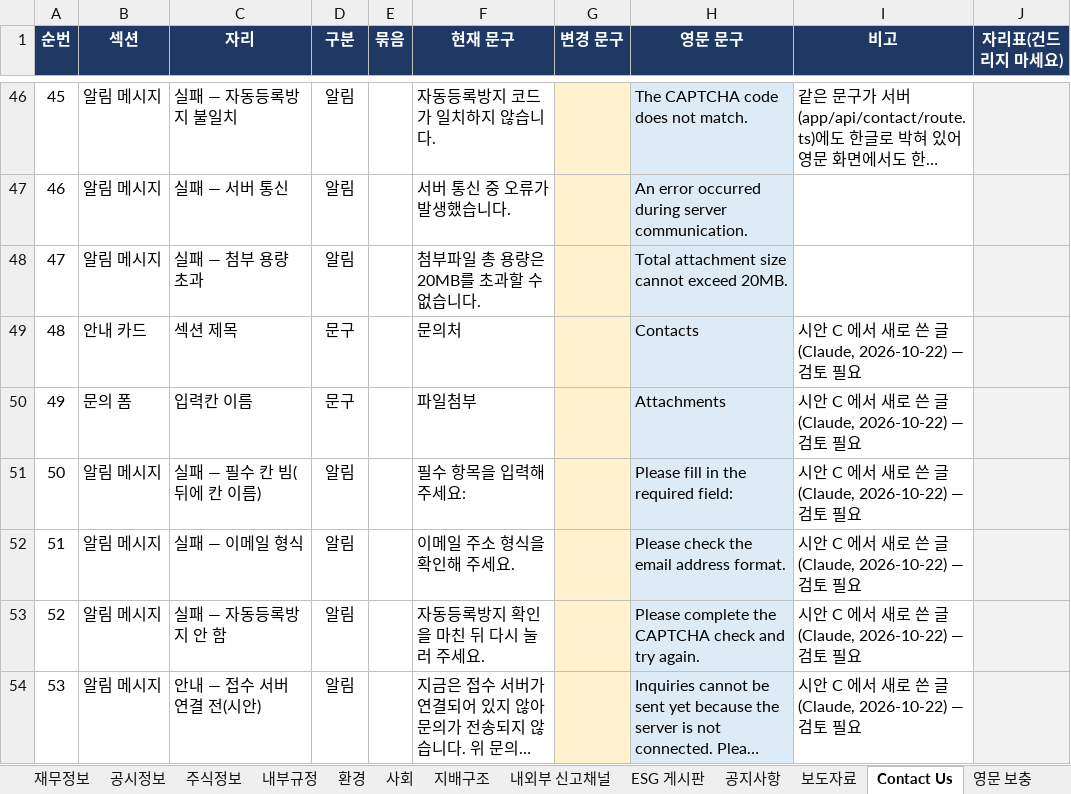
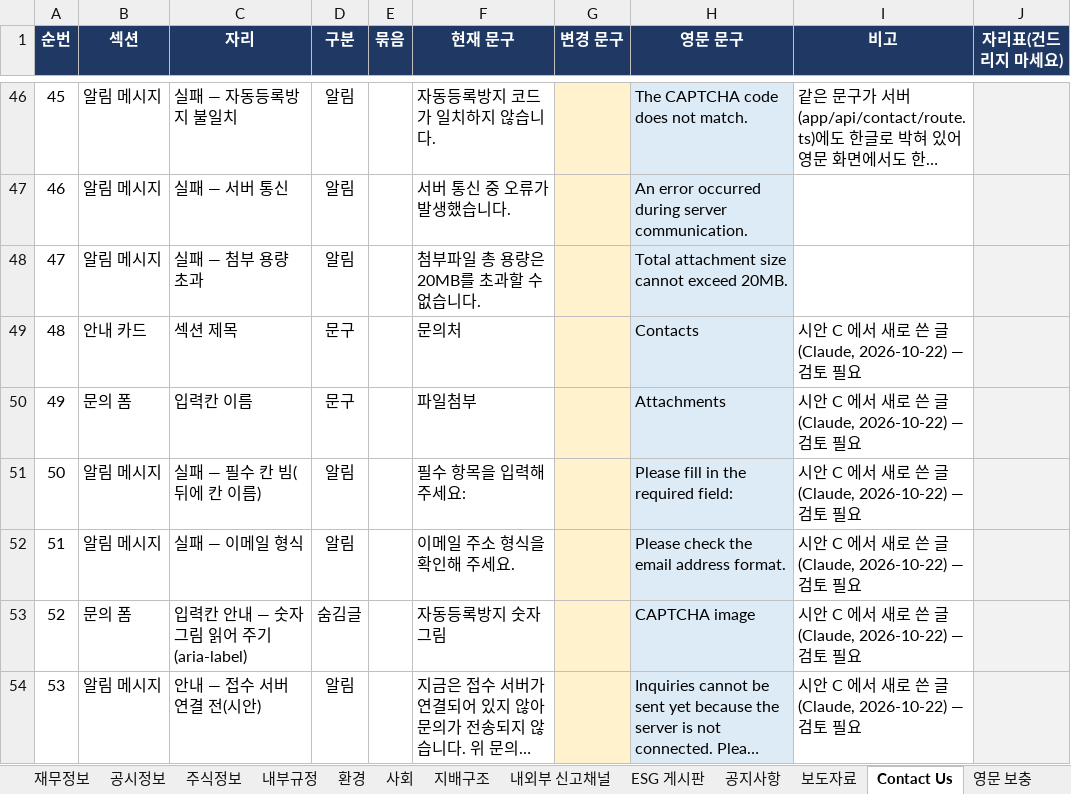
Before and after one commit to 01hye0ne/apro-website, an Excel workbook: content-export/국문영문글정리.xlsx, sheet Contact Us, drawn as a sheet; only a part is shown, gaps mark what is left out; long unchanged cells end in …; values as stored, in another font and other column widths than the file's, no borders; the diff names each change by its address in the sheet, - before the commit and + after, or states it on an @@ line.

```diff
--- a/content-export/국문영문글정리.xlsx (sheet Contact Us)
+++ b/content-export/국문영문글정리.xlsx (sheet Contact Us)
-B53 (섹션): 알림 메시지
+B53 (섹션): 문의 폼
-C53 (자리): 실패 — 자동등록방지 안 함
+C53 (자리): 입력칸 안내 — 숫자 그림 읽어 주기(aria-label)
-D53 (구분): 알림
+D53 (구분): 숨김글
-F53 (현재 문구): 자동등록방지 확인을 마친 뒤 다시 눌러 주세요.
+F53 (현재 문구): 자동등록방지 숫자 그림
-H53 (영문 문구): Please complete the CAPTCHA check and try again.
+H53 (영문 문구): CAPTCHA image
```
Also changed, not shown: 3 other files.
